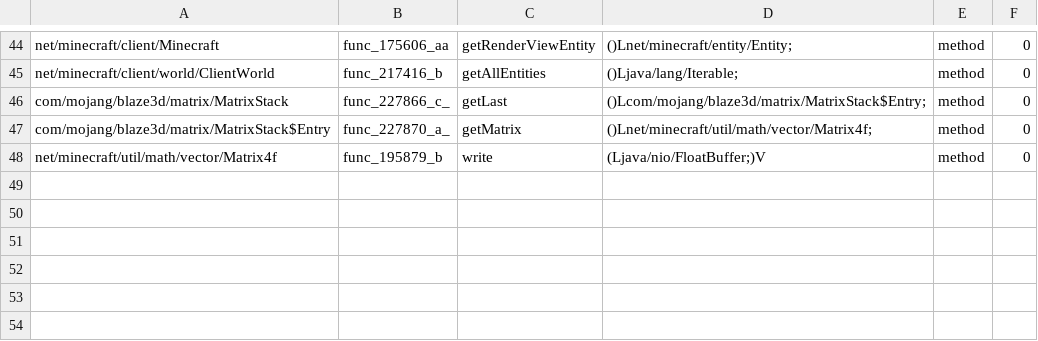
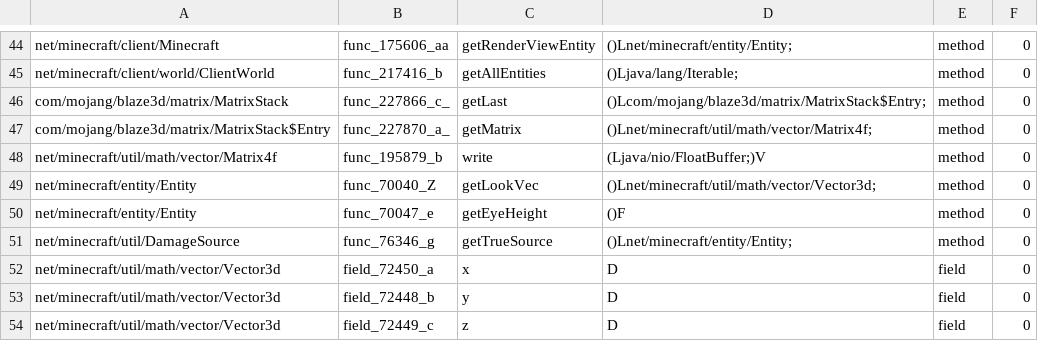
Before and after one commit to matou-dev/bridge-1165, a TSV file: tools/live/want.tsv, drawn as a sheet; only a part is shown, gaps mark what is left out; the diff names each change by its address in the sheet, - before the commit and + after, or states it on an @@ line.

Commit message:
feat(bridge-1165): server weakspot combat hook E0 (VIRTUAL_HITBOXES live leg)

```diff
--- a/tools/live/want.tsv
+++ b/tools/live/want.tsv
+row 49: net/minecraft/entity/Entity | func_70040_Z | getLookVec | ()Lnet/minecraft/util/math/vector/Vector3d; | method | 0
+row 50: net/minecraft/entity/Entity | func_70047_e | getEyeHeight | ()F | method | 0
+row 51: net/minecraft/util/DamageSource | func_76346_g | getTrueSource | ()Lnet/minecraft/entity/Entity; | method | 0
+row 52: net/minecraft/util/math/vector/Vector3d | field_72450_a | x | D | field | 0
+row 53: net/minecraft/util/math/vector/Vector3d | field_72448_b | y | D | field | 0
+row 54: net/minecraft/util/math/vector/Vector3d | field_72449_c | z | D | field | 0
```
Also changed, not shown: 10 other files.
